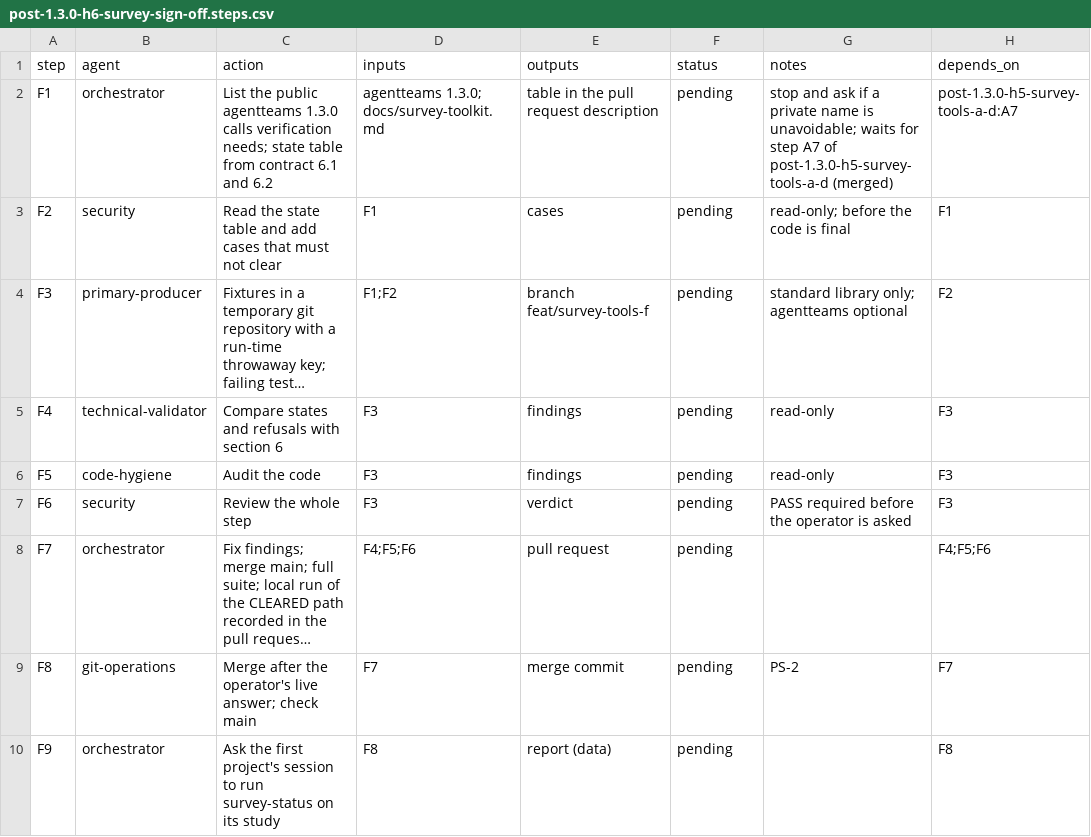
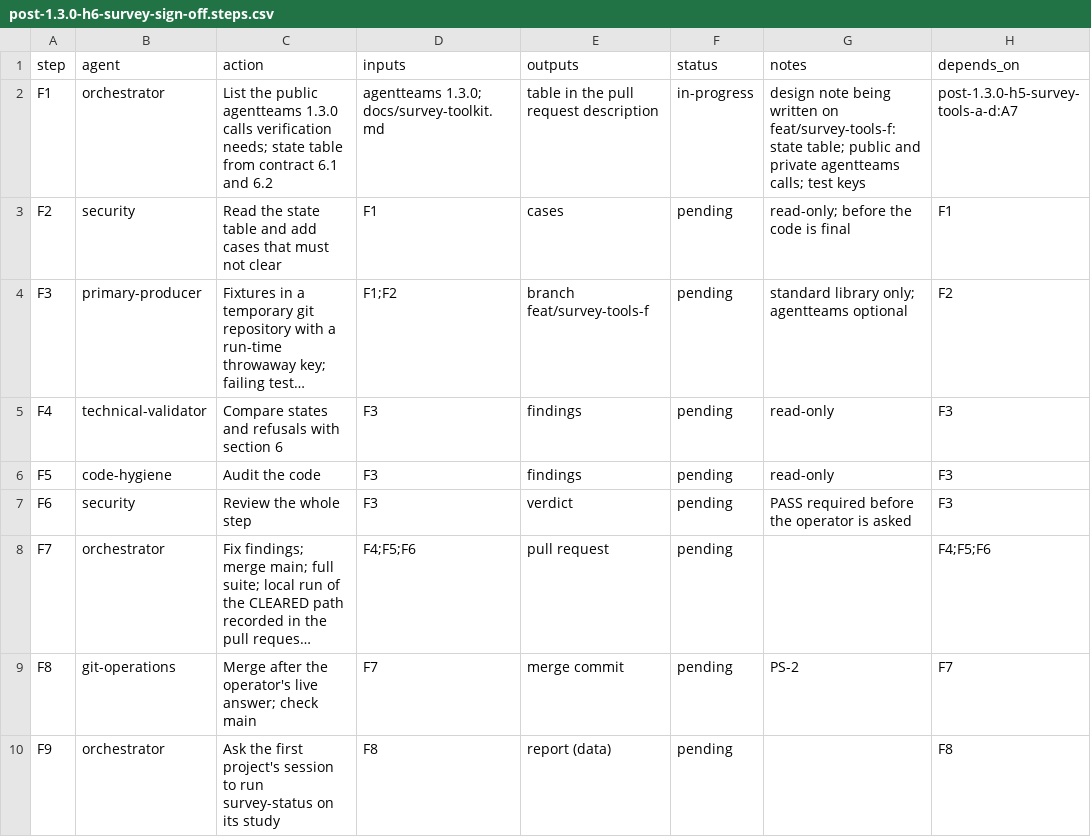
Before and after one commit to jlcatonjr/researchteam, a CSV file: references/plans/post-1.3.0-h6-survey-sign-off.steps.csv, drawn as a sheet; long unchanged cells end in ….

```diff
--- a/references/plans/post-1.3.0-h6-survey-sign-off.steps.csv
+++ b/references/plans/post-1.3.0-h6-survey-sign-off.steps.csv
@@ -1,3 +1,3 @@
 step,agent,action,inputs,outputs,status,notes,depends_on
-F1,orchestrator,List the public agentteams 1.3.0 calls verification needs; state table from contract 6.1 and 6.2,agentteams 1.3.0; docs/survey-toolkit.md,table in the pull request description,pending,stop and ask if a private name is unavoidable; waits for step A7 of post-1.3.0-h5-survey-tools-a-d (merged),post-1.3.0-h5-survey-tools-a-d:A7
+F1,orchestrator,List the public agentteams 1.3.0 calls verification needs; state table from contract 6.1 and 6.2,agentteams 1.3.0; docs/survey-toolkit.md,table in the pull request description,in-progress,design note being written on feat/survey-tools-f: state table; public and private agentteams calls; test keys,post-1.3.0-h5-survey-tools-a-d:A7
 F2,security,Read the state table and add cases that must not clear,F1,cases,pending,read-only; before the code is final,F1
```
Also changed, not shown: references/plans/post-1.3.0-h5-survey-tools-a-d.steps.csv, references/plans/post-1.3.0-high-items.metaplan.steps.csv.
